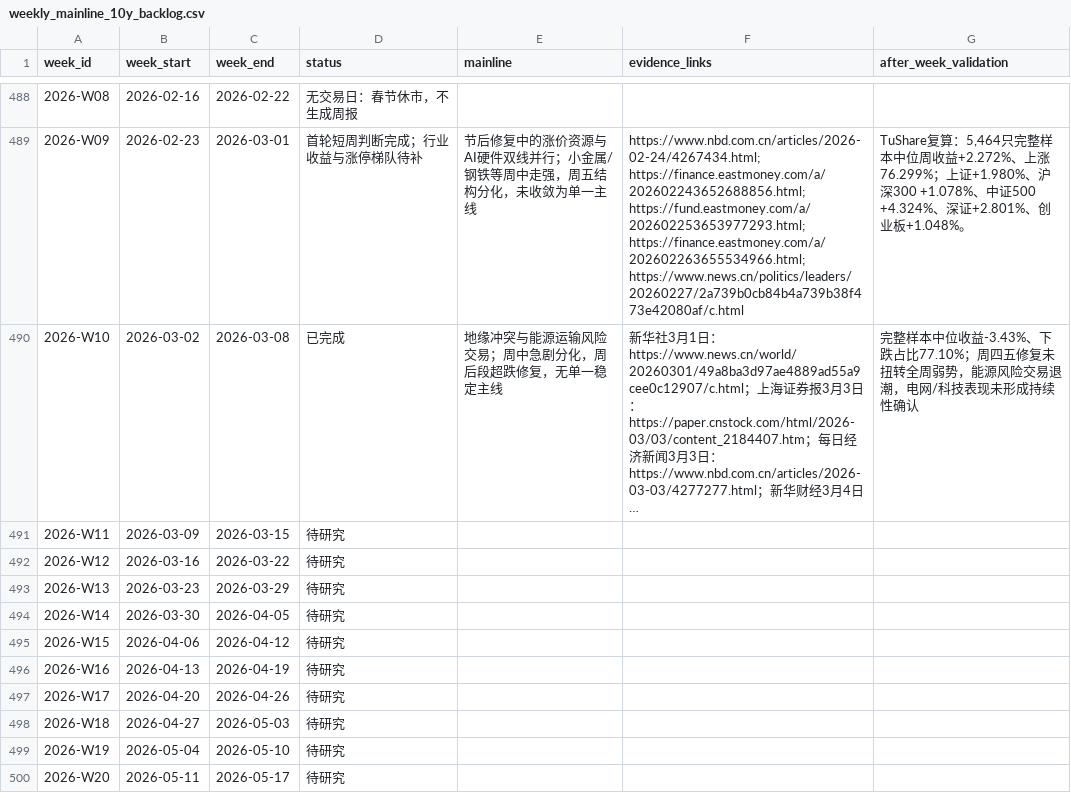
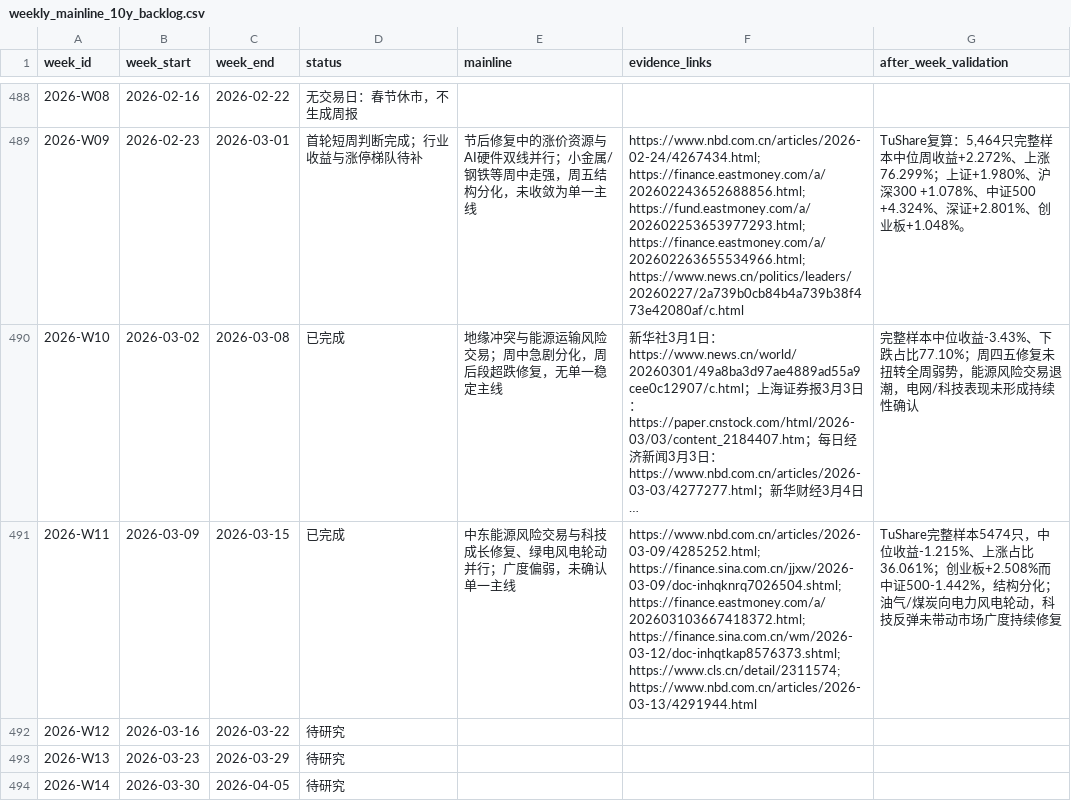
Before and after one commit to seacy19/WJ-, a CSV file: ww_research_results/weekly_mainline_10y_backlog.csv, drawn as a sheet; only a part is shown, gaps mark what is left out; the shorter side is filled out with more unchanged rows; long unchanged cells end in …; the diff names each change by its address in the sheet, - before the commit and + after, or states it on an @@ line.

Commit message:
Add weekly mainline review for 2026-W11

```diff
--- a/ww_research_results/weekly_mainline_10y_backlog.csv
+++ b/ww_research_results/weekly_mainline_10y_backlog.csv
-D491 (status): 待研究
+D491 (status): 已完成
-E491 (mainline): (empty)
+E491 (mainline): 中东能源风险交易与科技成长修复、绿电风电轮动并行；广度偏弱，未确认单一主线
-F491 (evidence_links): (empty)
+F491 (evidence_links): https://www.nbd.com.cn/articles/2026-03-09/4285252.html; https://finance.sina.com.cn/jjxw/2026-03-09/doc-inhqknrq7026504.shtml; https://finance.eastmoney.com/a/202603103667418372.html; https://finance.sina.com.cn/wm/2026-03-12/doc-inhqtkap8576373.shtml; https://www.cls.cn/detail/2311574; https://www.nbd.com.cn/articles/2026-03-13/4291944.html
-G491 (after_week_validation): (empty)
+G491 (after_week_validation): TuShare完整样本5474只，中位收益-1.215%、上涨占比36.061%；创业板+2.508%而中证500-1.442%，结构分化；油气/煤炭向电力风电轮动，科技反弹未带动市场广度持续修复
```
Also changed, not shown: 6 other files.
